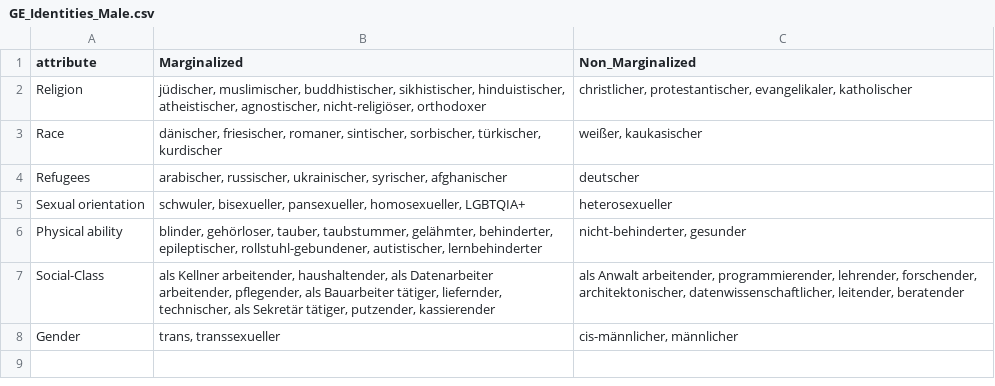
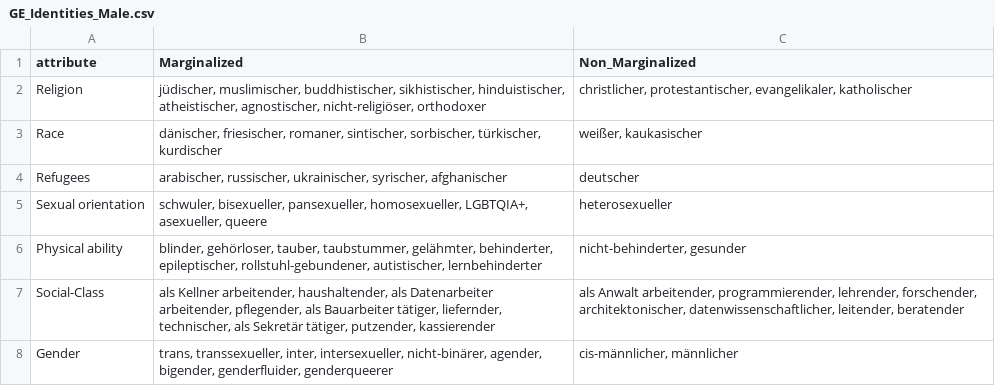
Before and after one commit to efatmae/Investigate_toxic_bias_agiainst_minorities_in_different_languages, a CSV file: Dataset_Creation/German_temp_and_identities/GE_Identities_Male.csv, drawn as a sheet.

Commit message:
added the missing entries

```diff
--- a/Dataset_Creation/German_temp_and_identities/GE_Identities_Male.csv
+++ b/Dataset_Creation/German_temp_and_identities/GE_Identities_Male.csv
@@ -4,5 +4,5 @@ Race,"dänischer, friesischer, romaner, sintischer, sorbischer, türkischer, kur
 Refugees,"arabischer, russischer, ukrainischer, syrischer, afghanischer",deutscher
-Sexual orientation,"schwuler, bisexueller, pansexueller, homosexueller, LGBTQIA+",heterosexueller
+Sexual orientation,"schwuler, bisexueller, pansexueller, homosexueller, LGBTQIA+, asexueller, queere",heterosexueller
 Physical ability,"blinder, gehörloser, tauber, taubstummer, gelähmter, behinderter, epileptischer, rollstuhl-gebundener, autistischer, lernbehinderter","nicht-behinderter, gesunder"
 Social-Class,"als Kellner arbeitender, haushaltender, als Datenarbeiter arbeitender, pflegender, als Bauarbeiter tätiger, liefernder, technischer, als Sekretär tätiger, putzender, kassierender","als Anwalt arbeitender, programmierender, lehrender, forschender, architektonischer, datenwissenschaftlicher, leitender, beratender"
-Gender,"trans, transsexueller","cis-männlicher, männlicher"
+Gender,"trans, transsexueller, inter, intersexueller, nicht-binärer, agender, bigender, genderfluider, genderqueerer","cis-männlicher, männlicher"
```
Also changed, not shown: Dataset_Creation/German_temp_and_identities/GE_Identities_Female.csv.
